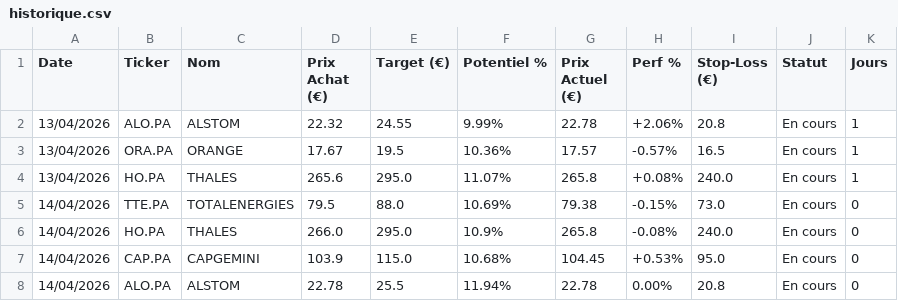
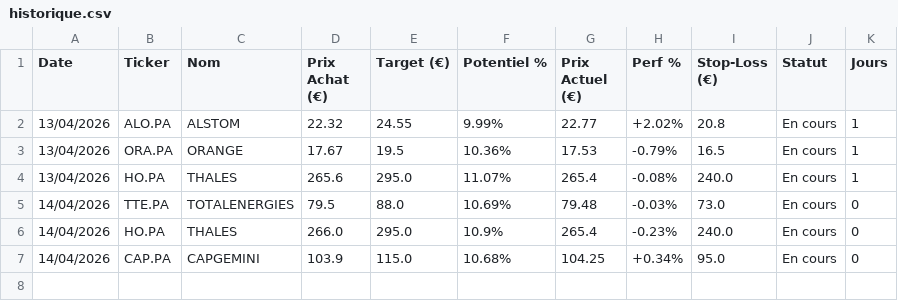
Before and after one commit to mikesyl/agent-bourse, a CSV file: historique.csv, drawn as a sheet.

Commit message:
Mise a jour tracker

```diff
--- a/historique.csv
+++ b/historique.csv
@@ -1,8 +1,7 @@
 Date,Ticker,Nom,Prix Achat (€),Target (€),Potentiel %,Prix Actuel (€),Perf %,Stop-Loss (€),Statut,Jours
-13/04/2026,ALO.PA,ALSTOM,22.32,24.55,9.99%,22.78,+2.06%,20.8,En cours,1
-13/04/2026,ORA.PA,ORANGE,17.67,19.5,10.36%,17.57,-0.57%,16.5,En cours,1
-13/04/2026,HO.PA,THALES,265.6,295.0,11.07%,265.8,+0.08%,240.0,En cours,1
-14/04/2026,TTE.PA,TOTALENERGIES,79.5,88.0,10.69%,79.38,-0.15%,73.0,En cours,0
-14/04/2026,HO.PA,THALES,266.0,295.0,10.9%,265.8,-0.08%,240.0,En cours,0
-14/04/2026,CAP.PA,CAPGEMINI,103.9,115.0,10.68%,104.45,+0.53%,95.0,En cours,0
-14/04/2026,ALO.PA,ALSTOM,22.78,25.5,11.94%,22.78,0.00%,20.8,En cours,0
+13/04/2026,ALO.PA,ALSTOM,22.32,24.55,9.99%,22.77,+2.02%,20.8,En cours,1
+13/04/2026,ORA.PA,ORANGE,17.67,19.5,10.36%,17.53,-0.79%,16.5,En cours,1
+13/04/2026,HO.PA,THALES,265.6,295.0,11.07%,265.4,-0.08%,240.0,En cours,1
+14/04/2026,TTE.PA,TOTALENERGIES,79.5,88.0,10.69%,79.48,-0.03%,73.0,En cours,0
+14/04/2026,HO.PA,THALES,266.0,295.0,10.9%,265.4,-0.23%,240.0,En cours,0
+14/04/2026,CAP.PA,CAPGEMINI,103.9,115.0,10.68%,104.25,+0.34%,95.0,En cours,0
```
